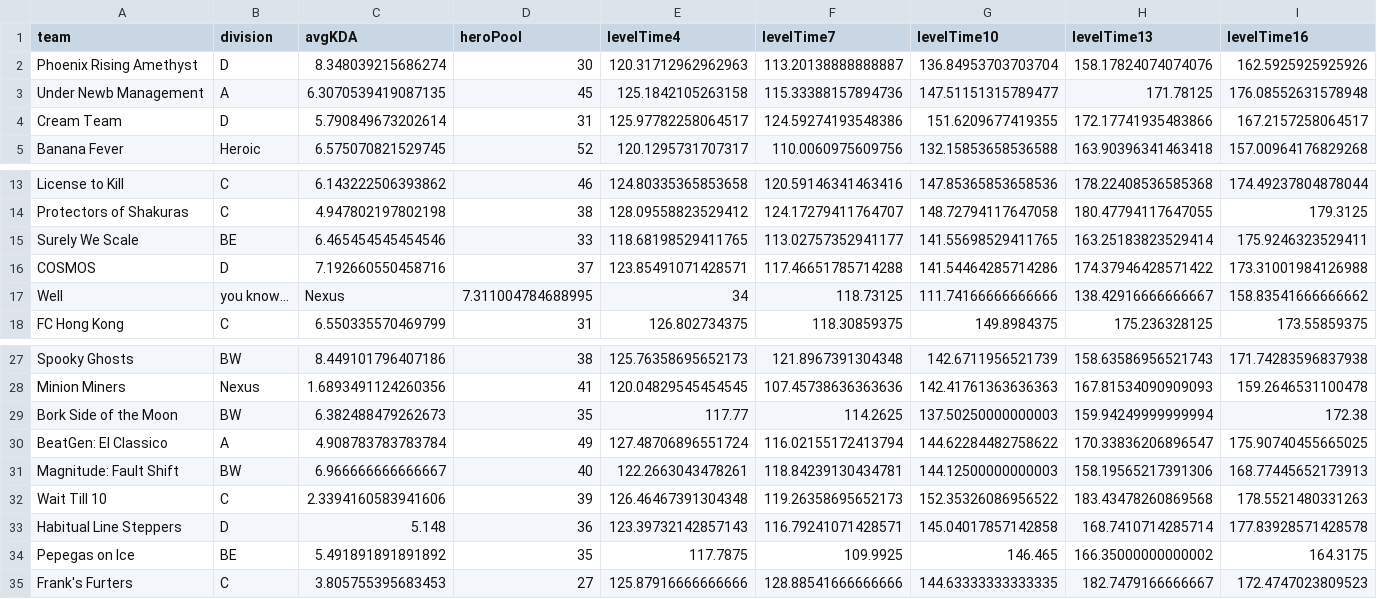
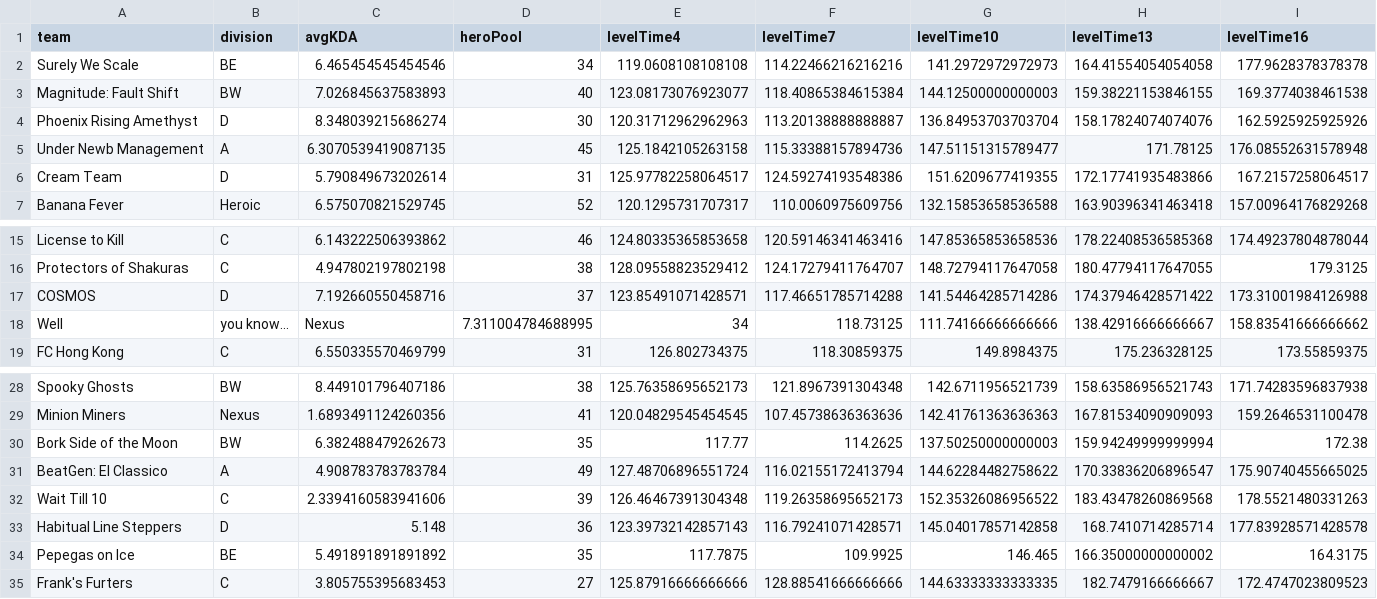
Before and after one commit to patienc3v/patienc3v.github.io, a CSV file: ngs/data/season21team.csv, drawn as a sheet; only a part is shown, gaps mark what is left out; removed rows and columns are numbered as before the commit, all else as after; rows hold the shown columns only; the diff names each change by its address in the sheet, - before the commit and + after, or states it on an @@ line.

Commit message:
"NGS Season 21 Stats update"

```diff
--- a/ngs/data/season21team.csv
+++ b/ngs/data/season21team.csv
+row 2: Surely We Scale | BE | 6.465454545454546 | 34 | 119.0608108108108 | 114.22466216216216 | 141.2972972972973 | 164.41554054054058 | 177.9628378378378
+row 3: Magnitude: Fault Shift | BW | 7.026845637583893 | 40 | 123.08173076923077 | 118.40865384615384 | 144.12500000000003 | 159.38221153846155 | 169.3774038461538
-row 15: Surely We Scale | BE | 6.465454545454546 | 33 | 118.68198529411765 | 113.02757352941177 | 141.55698529411765 | 163.25183823529414 | 175.9246323529411
-row 31: Magnitude: Fault Shift | BW | 6.966666666666667 | 40 | 122.2663043478261 | 118.84239130434781 | 144.12500000000003 | 158.19565217391306 | 168.77445652173913
```
Also changed, not shown: ngs/data/season21.csv.
